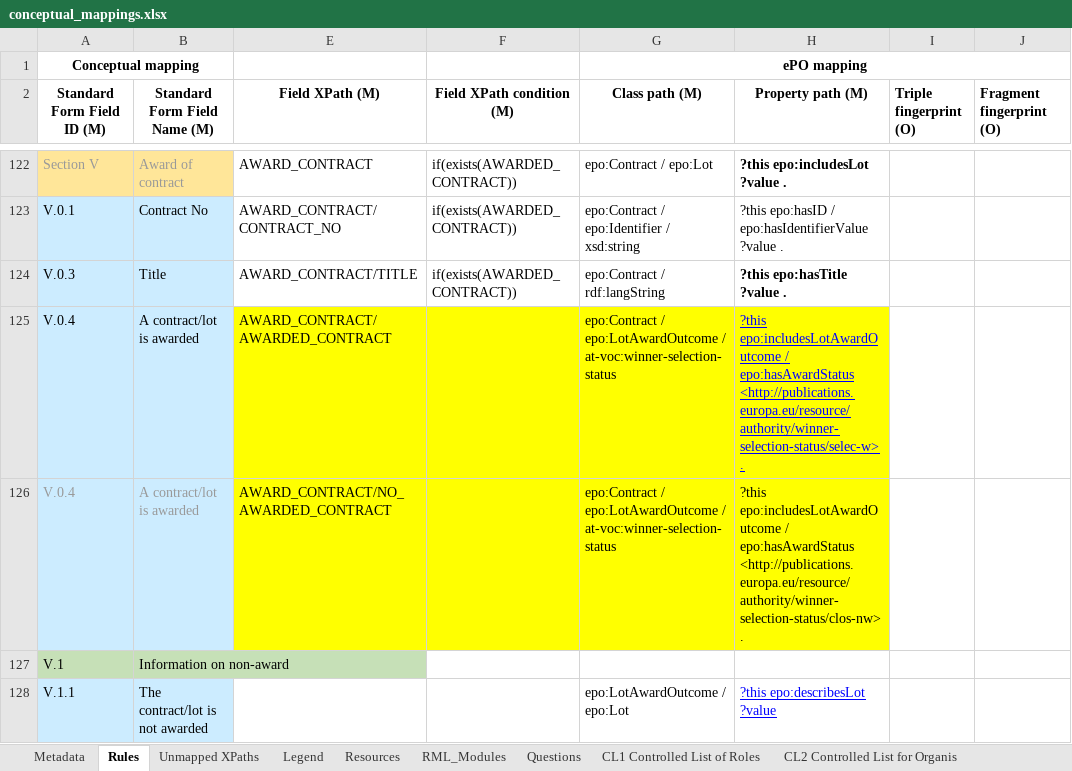
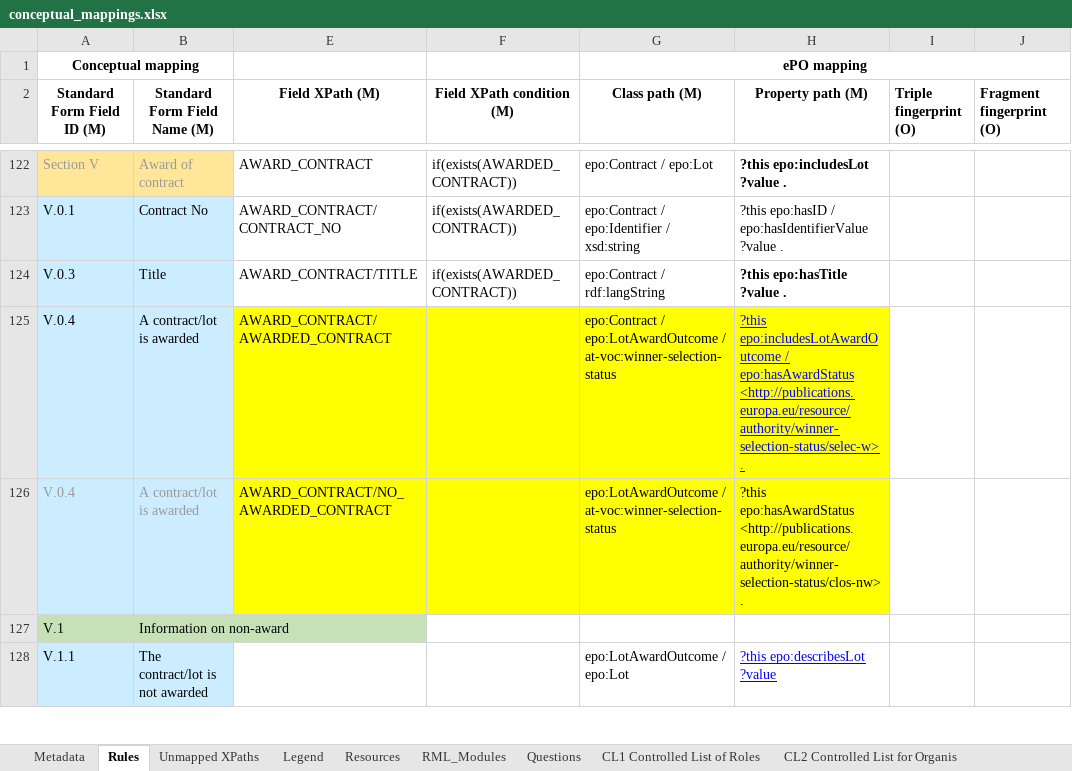
Before and after one commit to OP-TED/ted-rdf-mapping, an Excel workbook: mappings/package_F03/transformation/conceptual_mappings.xlsx, sheet Rules, drawn as a sheet; only a part is shown, gaps mark what is left out; values as stored, in another font and other column widths than the file's, no borders; charts and pictures and conditional formats not drawn; the diff names each change by its address in the sheet, - before the commit and + after, or states it on an @@ line.

Commit message:
Updated Conceptual mapping to fix lidation issue for non-awarded lots in notices 019698-2021, 131568-2021 and 148511-2021.

```diff
--- a/mappings/package_F03/transformation/conceptual_mappings.xlsx (sheet Rules)
+++ b/mappings/package_F03/transformation/conceptual_mappings.xlsx (sheet Rules)
-G126 (Class path (M)): epo:Contract / epo:LotAwardOutcome /…
+G126 (Class path (M)): epo:LotAwardOutcome /…
-H126 (Property path (M)): ?this epo:includesLotAwardOutcome / epo:hasAwardStatus <http://publications.europa.eu/resource/authority/winner-selection-status/clos-nw>…
+H126 (Property path (M)): ?this epo:hasAwardStatus <http://publications.europa.eu/resource/authority/winner-selection-status/clos-nw>…
```
Also changed, not shown: sheet Metadata.
